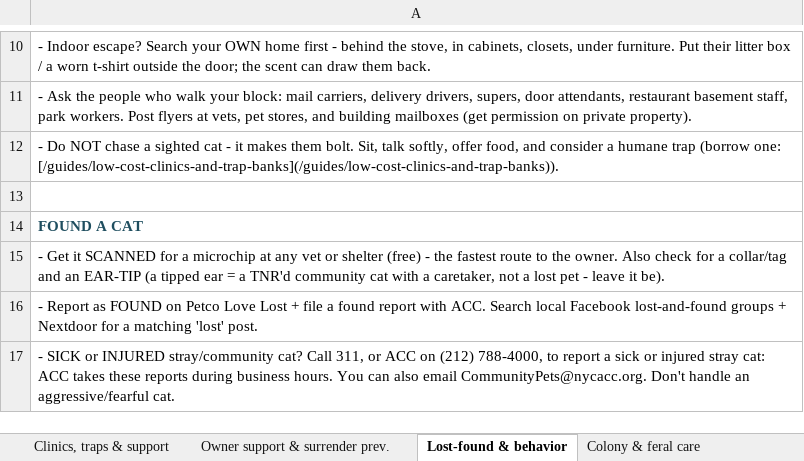
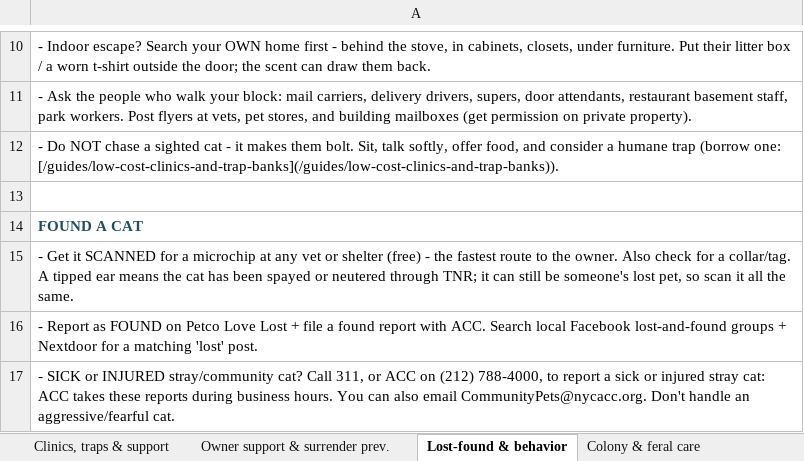
Before and after one commit to btaylor62000-spec/nyc-animal-rescue, an Excel workbook: research/NYC_Cat_Rescue_TNR_Reference.xlsx, sheet Lost-found & behavior, drawn as a sheet; only a part is shown, gaps mark what is left out; values as stored, in another font and other column widths than the file's, no borders; the diff names each change by its address in the sheet, - before the commit and + after, or states it on an @@ line.

```diff
--- a/research/NYC_Cat_Rescue_TNR_Reference.xlsx (sheet Lost-found & behavior)
+++ b/research/NYC_Cat_Rescue_TNR_Reference.xlsx (sheet Lost-found & behavior)
-A15: …for a collar/tag and an EAR-TIP (a tipped ear = a TNR'd community cat with a caretaker, not a lost pet - leave it be).
+A15: …for a collar/tag. A tipped ear means the cat has been spayed or neutered through TNR; it can still be someone's lost pet, so scan it all the same.
```
Also changed, not shown: sheet Colony & feral care, research/NYC_Found_Kittens.xlsx, 16 other files.
